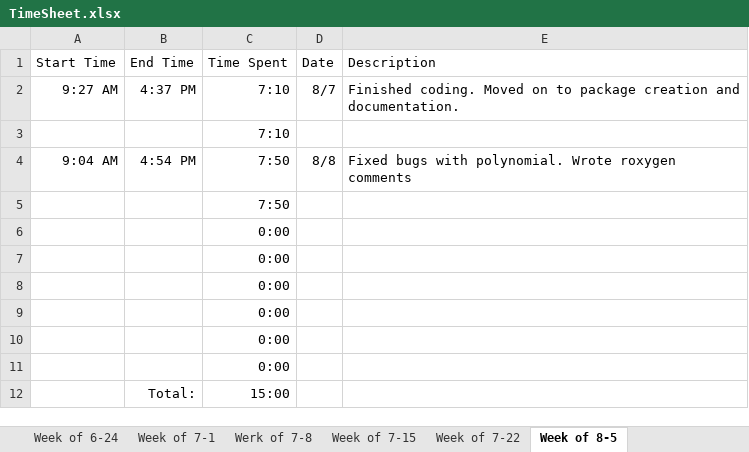
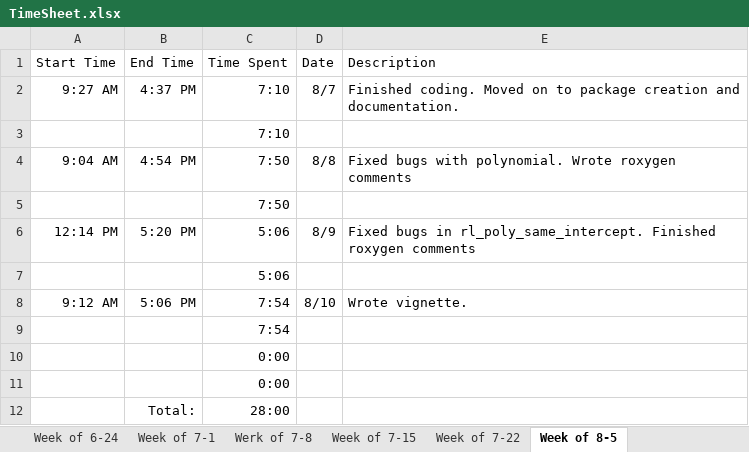
Before and after one commit to hglanz/LinearModel-RViz-Summer2019, an Excel workbook: TimeSheet.xlsx, sheet Week of 8-5, drawn as a sheet; values as stored, in another font and other column widths than the file's, no borders; removed rows and columns are numbered as before the commit, all else as after; the diff names each change by its address in the sheet, - before the commit and + after, or states it on an @@ line.

Commit message:
TimeSheet 8/10

```diff
--- a/TimeSheet.xlsx (sheet Week of 8-5)
+++ b/TimeSheet.xlsx (sheet Week of 8-5)
+row 6: 12:14 PM | 5:20 PM | 5:06 | 8/9 | Fixed bugs in rl_poly_same_intercept. Finished roxygen comments
+row 7:  |  | 5:06
+row 8: 9:12 AM | 5:06 PM | 7:54 | 8/10 | Wrote vignette.
+row 9:  |  | 7:54
-row 8:  |  | 0:00
-row 9:  |  | 0:00
-row 10:  |  | 0:00
-row 11:  |  | 0:00
-C12 (Time Spent): 15:00
+C12 (Time Spent): 28:00
```
Also changed, not shown: formulas that keep their value.
